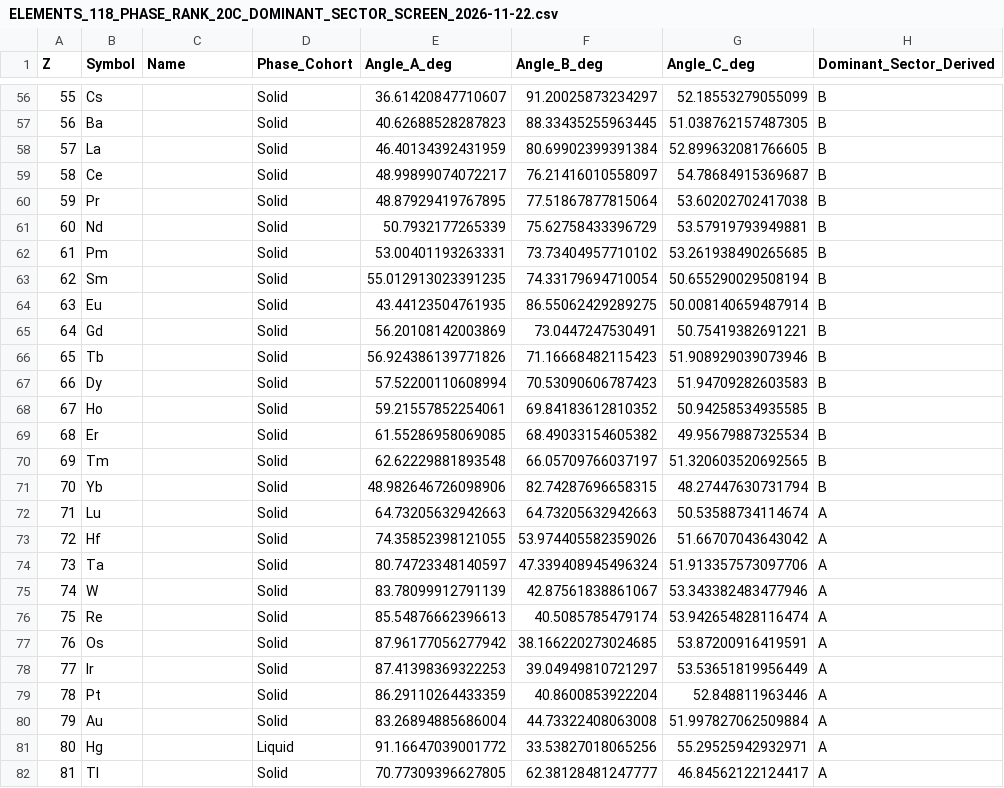
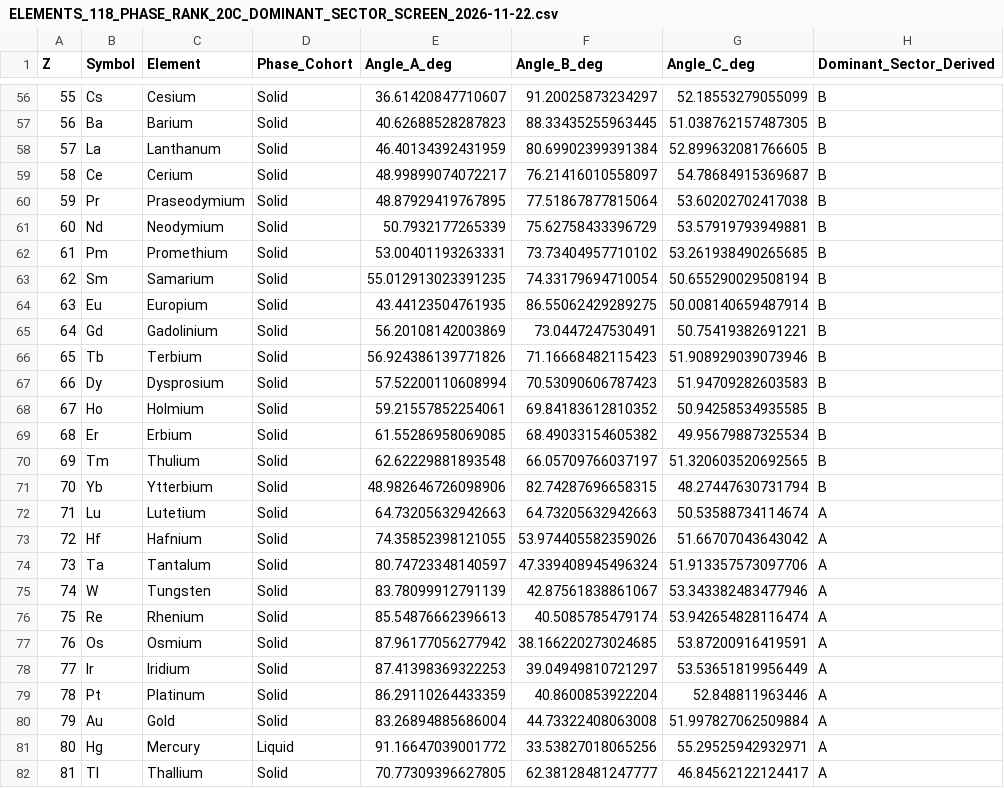
Before and after one commit to 19REKo91/assistant-cloud-memory, a CSV file: PROJECTS/cosmic-triangle-rebalance-118/ELEMENTS_118_PHASE_RANK_20C_DOMINANT_SECTOR_SCREEN_2026-11-22.csv, drawn as a sheet; only a part is shown, gaps mark what is left out; the diff covers the shown part only; the diff names each change by its address in the sheet, - before the commit and + after, or states it on an @@ line.

Commit message:
Correct element-name field in dominant-sector screening CSV

```diff
--- a/PROJECTS/cosmic-triangle-rebalance-118/ELEMENTS_118_PHASE_RANK_20C_DOMINANT_SECTOR_SCREEN_2026-11-22.csv
+++ b/PROJECTS/cosmic-triangle-rebalance-118/ELEMENTS_118_PHASE_RANK_20C_DOMINANT_SECTOR_SCREEN_2026-11-22.csv
-C1: Name
+C1: Element
-C56 (Element): (empty)
+C56 (Element): Cesium
-C57 (Element): (empty)
+C57 (Element): Barium
-C58 (Element): (empty)
+C58 (Element): Lanthanum
-C59 (Element): (empty)
+C59 (Element): Cerium
-C60 (Element): (empty)
+C60 (Element): Praseodymium
-C61 (Element): (empty)
+C61 (Element): Neodymium
-C62 (Element): (empty)
+C62 (Element): Promethium
-C63 (Element): (empty)
+C63 (Element): Samarium
-C64 (Element): (empty)
+C64 (Element): Europium
-C65 (Element): (empty)
+C65 (Element): Gadolinium
-C66 (Element): (empty)
+C66 (Element): Terbium
-C67 (Element): (empty)
+C67 (Element): Dysprosium
-C68 (Element): (empty)
+C68 (Element): Holmium
-C69 (Element): (empty)
+C69 (Element): Erbium
-C70 (Element): (empty)
+C70 (Element): Thulium
-C71 (Element): (empty)
+C71 (Element): Ytterbium
-C72 (Element): (empty)
+C72 (Element): Lutetium
-C73 (Element): (empty)
+C73 (Element): Hafnium
-C74 (Element): (empty)
+C74 (Element): Tantalum
-C75 (Element): (empty)
+C75 (Element): Tungsten
-C76 (Element): (empty)
+C76 (Element): Rhenium
-C77 (Element): (empty)
+C77 (Element): Osmium
-C78 (Element): (empty)
+C78 (Element): Iridium
-C79 (Element): (empty)
+C79 (Element): Platinum
-C80 (Element): (empty)
+C80 (Element): Gold
-C81 (Element): (empty)
+C81 (Element): Mercury
-C82 (Element): (empty)
+C82 (Element): Thallium
```
Also changed, not shown: 91 edited cells elsewhere in this file.
